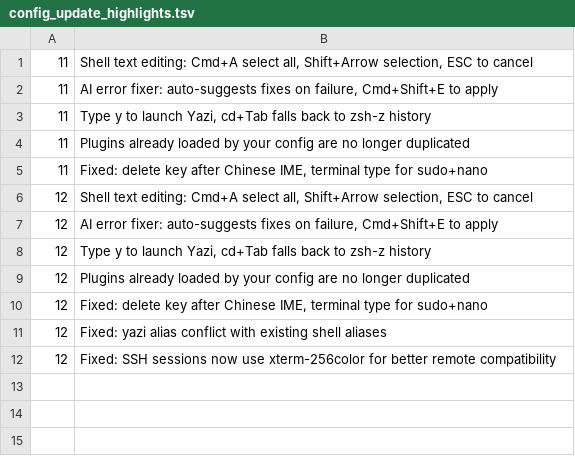
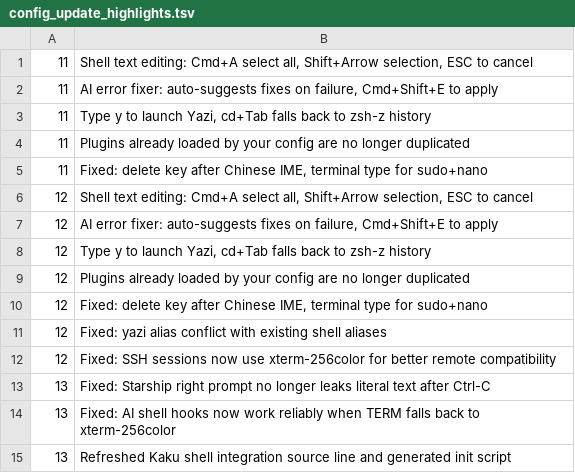
Before and after one commit to DCORVAX/manda, a TSV file: assets/shell-integration/config_update_highlights.tsv, drawn as a sheet; the diff names each change by its address in the sheet, - before the commit and + after, or states it on an @@ line.

Commit message:
fix: bump config migration version Refs #153

```diff
--- a/assets/shell-integration/config_update_highlights.tsv
+++ b/assets/shell-integration/config_update_highlights.tsv
+row 13: 13 | Fixed: Starship right prompt no longer leaks literal text after Ctrl-C
+row 14: 13 | Fixed: AI shell hooks now work reliably when TERM falls back to xterm-256color
+row 15: 13 | Refreshed Kaku shell integration source line and generated init script
```
Also changed, not shown: 2 other files.
